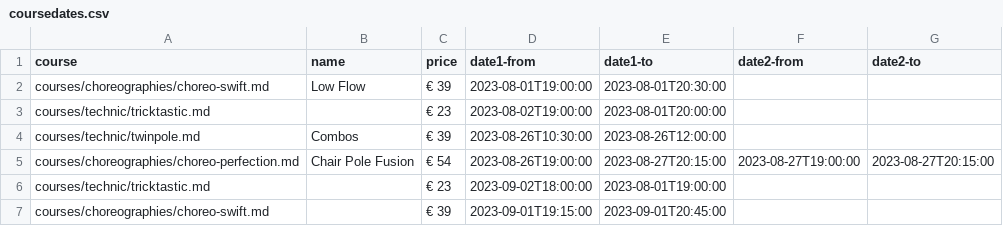
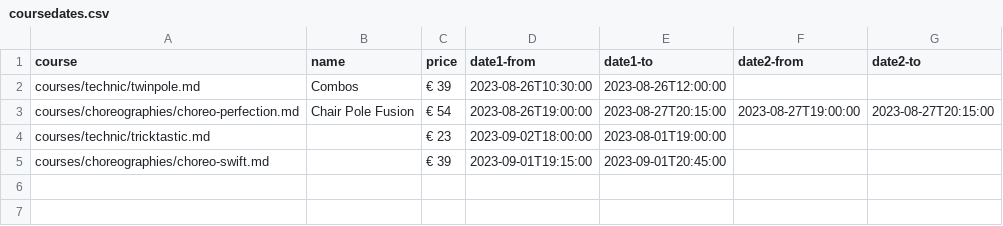
Before and after one commit to ivypoledance/ivypoledance.github.io, a CSV file: coursedates.csv, drawn as a sheet.

Commit message:
Update coursedates.csv

```diff
--- a/coursedates.csv
+++ b/coursedates.csv
@@ -1,4 +1,2 @@
 course,name,price,date1-from,date1-to,date2-from,date2-to
-courses/choreographies/choreo-swift.md,Low Flow,€ 39,2023-08-01T19:00:00,2023-08-01T20:30:00,,
-courses/technic/tricktastic.md,,€ 23,2023-08-02T19:00:00,2023-08-01T20:00:00,,
 courses/technic/twinpole.md,Combos,€ 39,2023-08-26T10:30:00,2023-08-26T12:00:00,,
```
